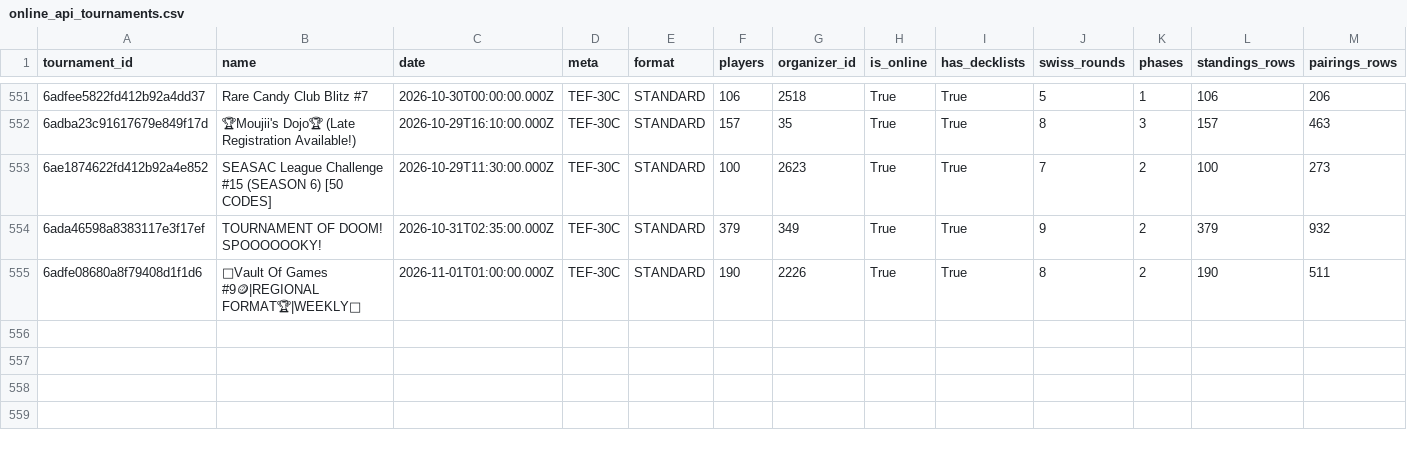
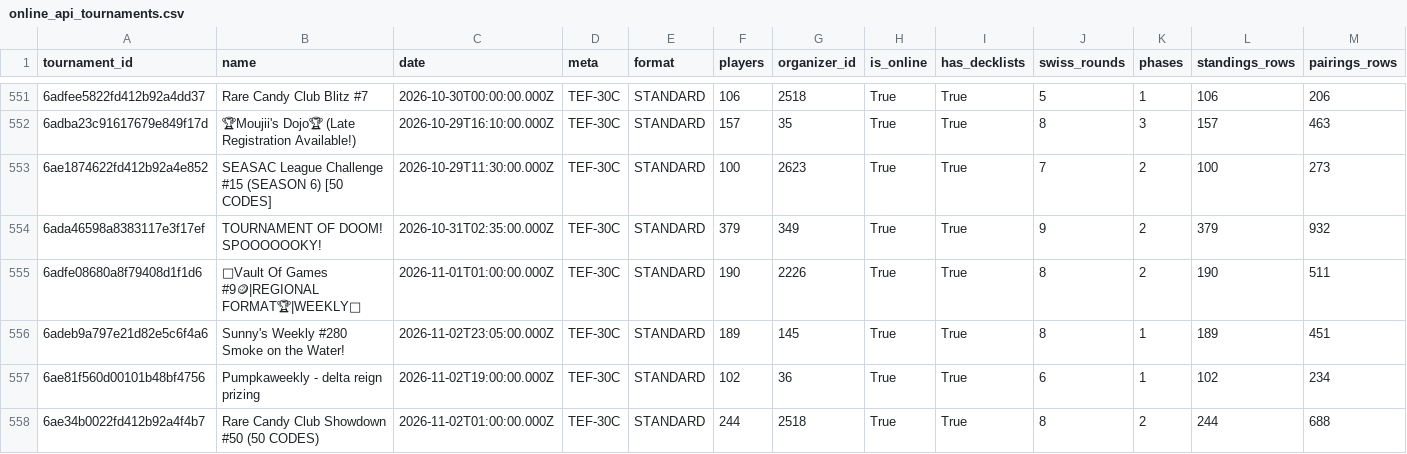
Before and after one commit to CapTheAvenger/TheDipidis, a CSV file: data/online_api_tournaments.csv, drawn as a sheet; only a part is shown, gaps mark what is left out; rows hold the shown columns only; the diff names each change by its address in the sheet, - before the commit and + after, or states it on an @@ line.

```diff
--- a/data/online_api_tournaments.csv
+++ b/data/online_api_tournaments.csv
+row 556: 6adeb9a797e21d82e5c6f4a6 | Sunny's Weekly #280 Smoke on the Water! | 2026-11-02T23:05:00.000Z | TEF-30C | STANDARD | 189 | 145 | True | True | 8 | 1 | 189 | 451
+row 557: 6ae81f560d00101b48bf4756 | Pumpkaweekly - delta reign prizing | 2026-11-02T19:00:00.000Z | TEF-30C | STANDARD | 102 | 36 | True | True | 6 | 1 | 102 | 234
+row 558: 6ae34b0022fd412b92a4f4b7 | Rare Candy Club Showdown #50 (50 CODES) | 2026-11-02T01:00:00.000Z | TEF-30C | STANDARD | 244 | 2518 | True | True | 8 | 2 | 244 | 688
```
Also changed, not shown: 8 other files.
